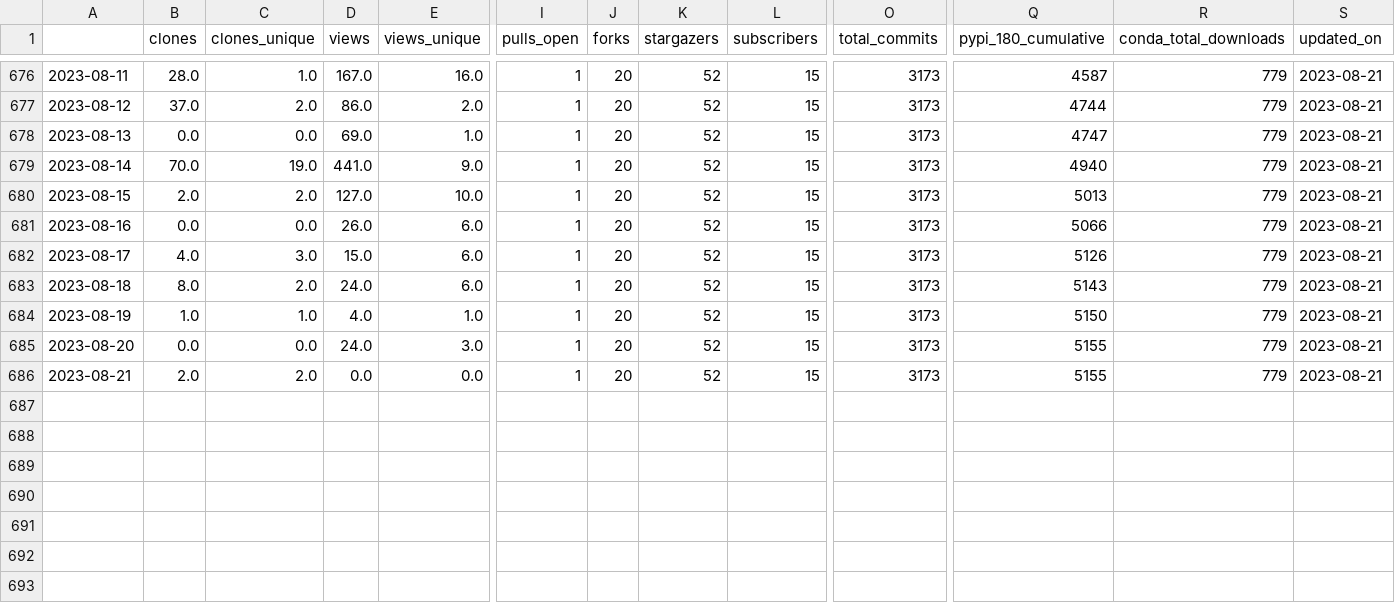
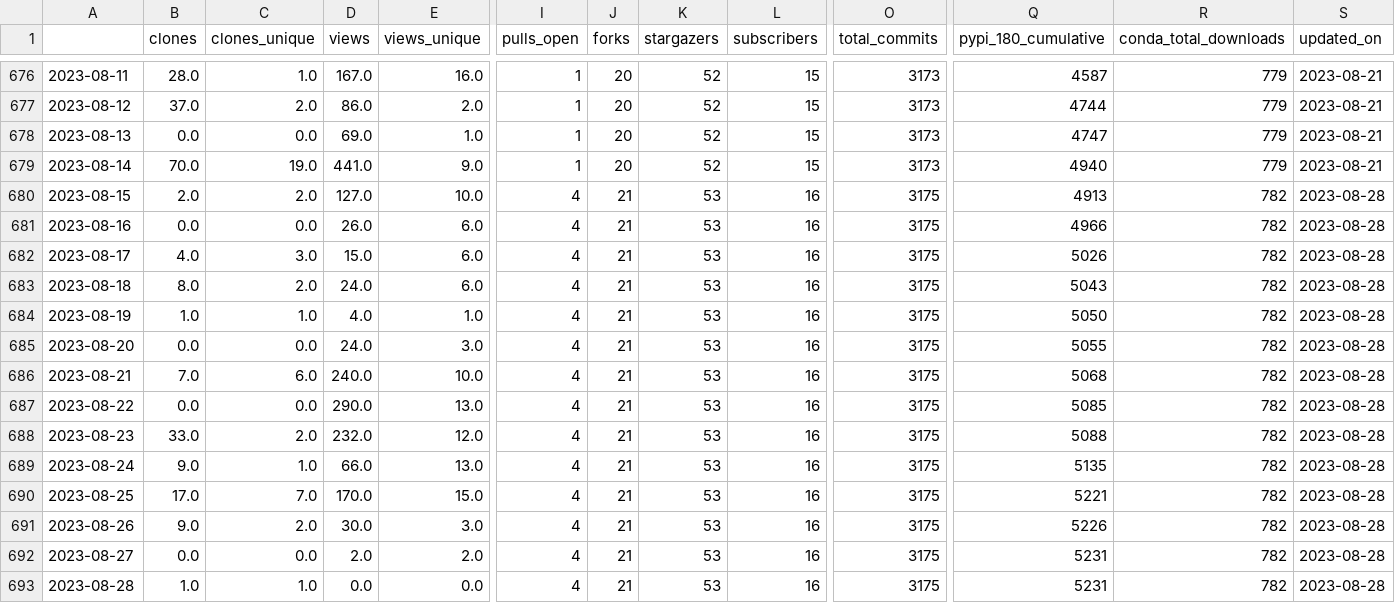
Before and after one commit to NREL/osos, a CSV file: data/rev.csv, drawn as a sheet; only a part is shown, gaps mark what is left out; rows hold the shown columns only; the diff covers the shown part only; the diff names each change by its address in the sheet, - before the commit and + after, or states it on an @@ line.

Commit message:
update osos data and plots

```diff
--- a/data/rev.csv
+++ b/data/rev.csv
-I680:I686 (pulls_open): 1
+I680:I686 (pulls_open): 4
-J680:J686 (forks): 20
+J680:J686 (forks): 21
-K680:K686 (stargazers): 52
+K680:K686 (stargazers): 53
-L680:L686 (subscribers): 15
+L680:L686 (subscribers): 16
-O680:O686 (total_commits): 3173
+O680:O686 (total_commits): 3175
-Q680 (pypi_180_cumulative): 5013
+Q680 (pypi_180_cumulative): 4913
-R680:R686 (conda_total_downloads): 779
+R680:R686 (conda_total_downloads): 782
-S680:S686 (updated_on): 2023-08-21
+S680:S686 (updated_on): 2023-08-28
-Q681 (pypi_180_cumulative): 5066
+Q681 (pypi_180_cumulative): 4966
-Q682 (pypi_180_cumulative): 5126
+Q682 (pypi_180_cumulative): 5026
-Q683 (pypi_180_cumulative): 5143
+Q683 (pypi_180_cumulative): 5043
-Q684 (pypi_180_cumulative): 5150
+Q684 (pypi_180_cumulative): 5050
-Q685 (pypi_180_cumulative): 5155
+Q685 (pypi_180_cumulative): 5055
-B686 (clones): 2.0
+B686 (clones): 7.0
-C686 (clones_unique): 2.0
+C686 (clones_unique): 6.0
-D686 (views): 0.0
+D686 (views): 240.0
-E686 (views_unique): 0.0
+E686 (views_unique): 10.0
-Q686 (pypi_180_cumulative): 5155
+Q686 (pypi_180_cumulative): 5068
+row 687: 2023-08-22 | 0.0 | 0.0 | 290.0 | 13.0 | 4 | 21 | 53 | 16 | 3175 | 5085 | 782 | 2023-08-28
+row 688: 2023-08-23 | 33.0 | 2.0 | 232.0 | 12.0 | 4 | 21 | 53 | 16 | 3175 | 5088 | 782 | 2023-08-28
+row 689: 2023-08-24 | 9.0 | 1.0 | 66.0 | 13.0 | 4 | 21 | 53 | 16 | 3175 | 5135 | 782 | 2023-08-28
+row 690: 2023-08-25 | 17.0 | 7.0 | 170.0 | 15.0 | 4 | 21 | 53 | 16 | 3175 | 5221 | 782 | 2023-08-28
+row 691: 2023-08-26 | 9.0 | 2.0 | 30.0 | 3.0 | 4 | 21 | 53 | 16 | 3175 | 5226 | 782 | 2023-08-28
+row 692: 2023-08-27 | 0.0 | 0.0 | 2.0 | 2.0 | 4 | 21 | 53 | 16 | 3175 | 5231 | 782 | 2023-08-28
+row 693: 2023-08-28 | 1.0 | 1.0 | 0.0 | 0.0 | 4 | 21 | 53 | 16 | 3175 | 5231 | 782 | 2023-08-28
```
Also changed, not shown: 1 edited cell elsewhere in this file, data/nrwal.csv, data/phygnn.csv, 20 other files.
